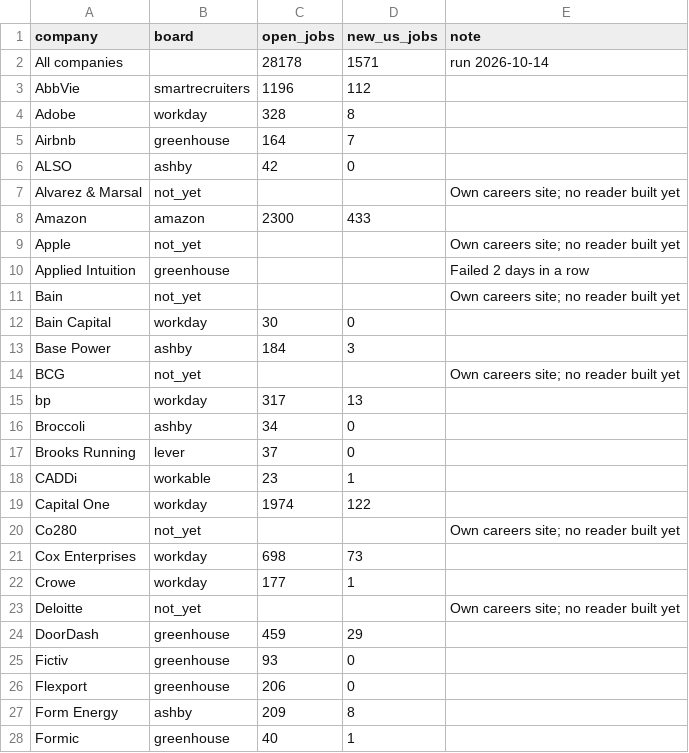
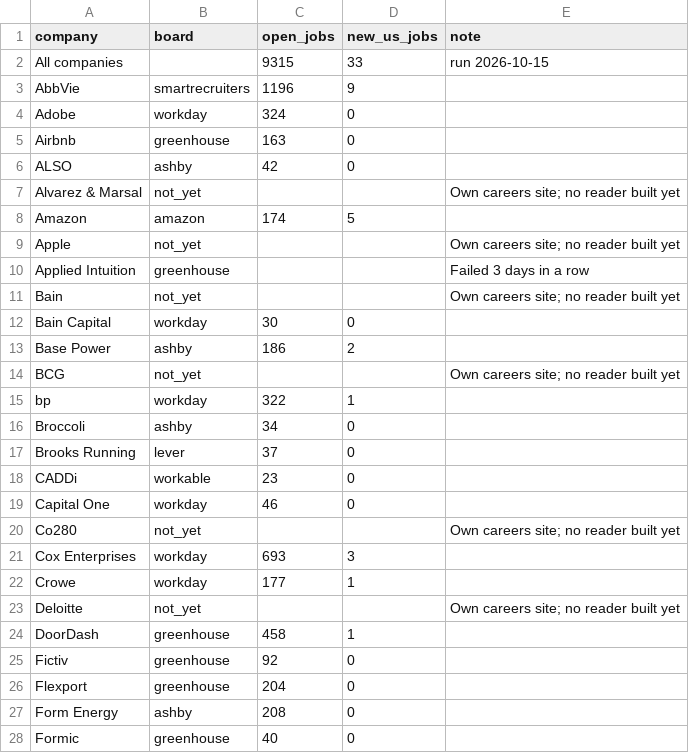
Before and after one commit to gauravshikhargandhi-web/job-tracker, a CSV file: data/summary.csv, drawn as a sheet; only a part is shown; the diff covers the shown part only.

```diff
--- a/data/summary.csv
+++ b/data/summary.csv
@@ -1,28 +1,28 @@
 company,board,open_jobs,new_us_jobs,note
-All companies,,28178,1571,run 2026-10-14
-AbbVie,smartrecruiters,1196,112,
-Adobe,workday,328,8,
-Airbnb,greenhouse,164,7,
+All companies,,9315,33,run 2026-10-15
+AbbVie,smartrecruiters,1196,9,
+Adobe,workday,324,0,
+Airbnb,greenhouse,163,0,
 ALSO,ashby,42,0,
 Alvarez & Marsal,not_yet,,,Own careers site; no reader built yet
-Amazon,amazon,2300,433,
+Amazon,amazon,174,5,
 Apple,not_yet,,,Own careers site; no reader built yet
-Applied Intuition,greenhouse,,,Failed 2 days in a row
+Applied Intuition,greenhouse,,,Failed 3 days in a row
 Bain,not_yet,,,Own careers site; no reader built yet
 Bain Capital,workday,30,0,
-Base Power,ashby,184,3,
+Base Power,ashby,186,2,
 BCG,not_yet,,,Own careers site; no reader built yet
-bp,workday,317,13,
+bp,workday,322,1,
 Broccoli,ashby,34,0,
 Brooks Running,lever,37,0,
-CADDi,workable,23,1,
-Capital One,workday,1974,122,
+CADDi,workable,23,0,
+Capital One,workday,46,0,
 Co280,not_yet,,,Own careers site; no reader built yet
-Cox Enterprises,workday,698,73,
+Cox Enterprises,workday,693,3,
 Crowe,workday,177,1,
 Deloitte,not_yet,,,Own careers site; no reader built yet
-DoorDash,greenhouse,459,29,
-Fictiv,greenhouse,93,0,
-Flexport,greenhouse,206,0,
-Form Energy,ashby,209,8,
-Formic,greenhouse,40,1,
+DoorDash,greenhouse,458,1,
+Fictiv,greenhouse,92,0,
+Flexport,greenhouse,204,0,
+Form Energy,ashby,208,0,
+Formic,greenhouse,40,0,
```
Also changed, not shown: 2 removed rows and 26 edited cells elsewhere in this file, 3 other files.
